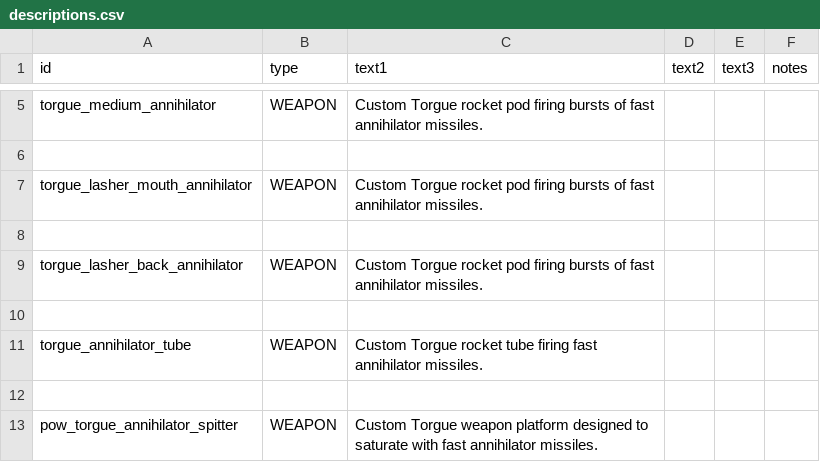
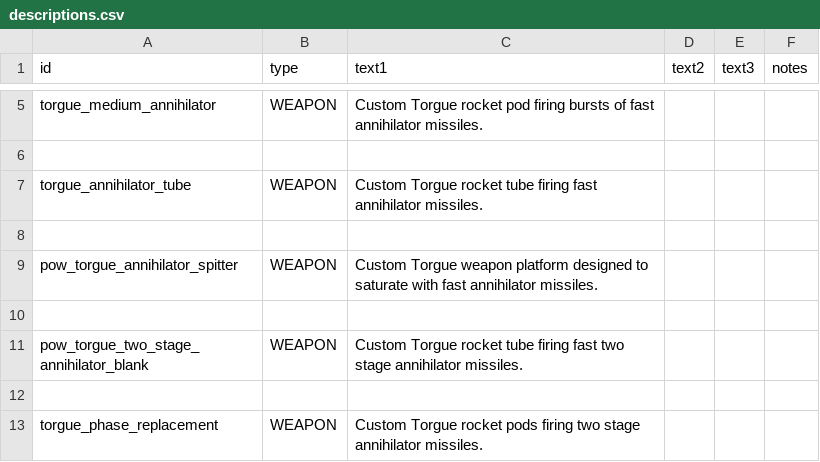
Before and after one commit to GeorgeMarinov/pantheonorbitalworks, a CSV file: assets/data/strings/descriptions.csv, drawn as a sheet; only a part is shown, gaps mark what is left out; the shorter side is filled out with more unchanged rows; the diff names each change by its address in the sheet, - before the commit and + after, or states it on an @@ line.

```diff
--- a/assets/data/strings/descriptions.csv
+++ b/assets/data/strings/descriptions.csv
-row 7: torgue_lasher_mouth_annihilator | WEAPON | Custom Torgue rocket pod firing bursts of fast annihilator missiles.
-row 8: (empty)
-row 9: torgue_lasher_back_annihilator | WEAPON | Custom Torgue rocket pod firing bursts of fast annihilator missiles.
-row 10: (empty)
```
Also changed, not shown: assets/data/weapons/weapon_data.csv, 12 other files.
